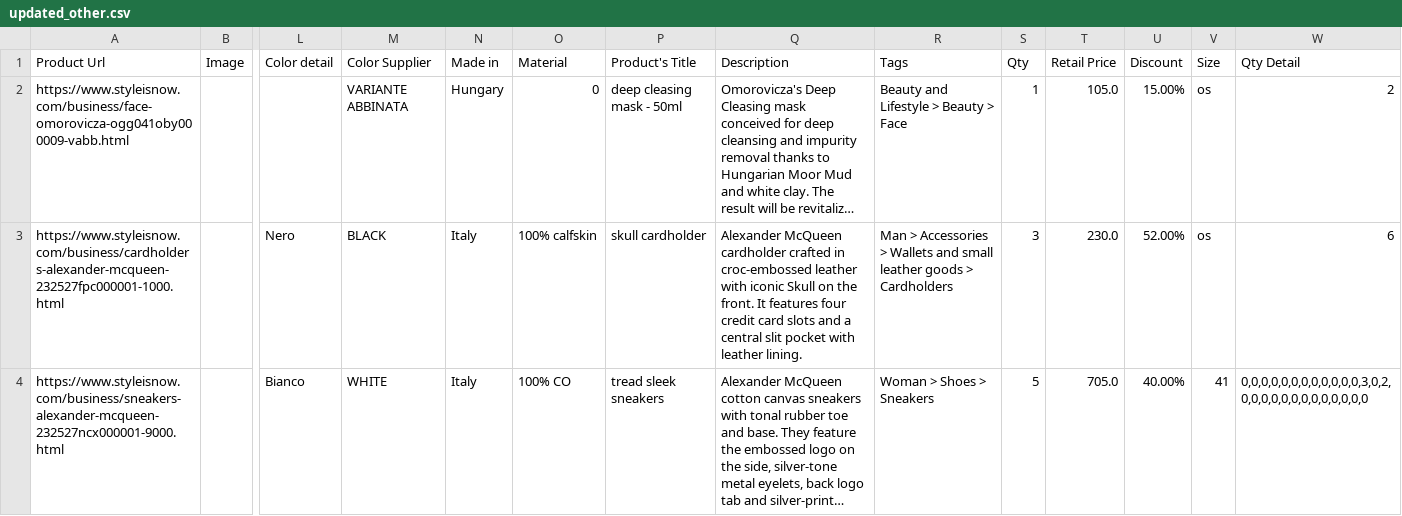
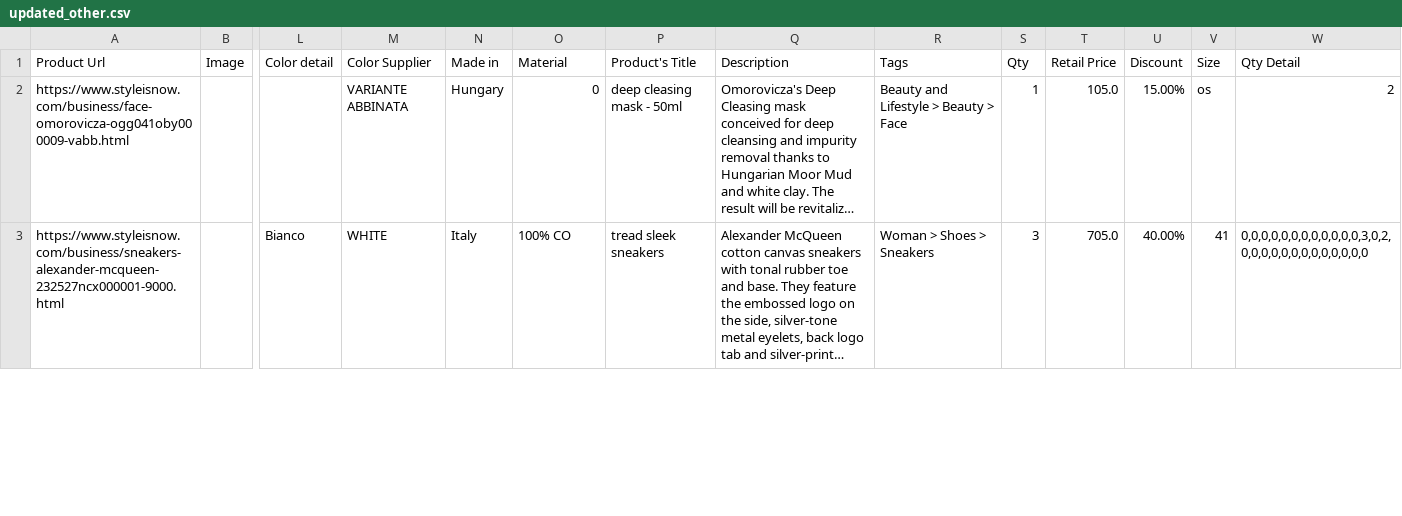
Before and after one commit to dissagaliyeva/shopify_ikonic_update, a CSV file: updated_other.csv, drawn as a sheet; only a part is shown, gaps mark what is left out; long unchanged cells end in …; removed rows and columns are numbered as before the commit, all else as after; rows hold the shown columns only; the diff covers the shown part only; the diff names each change by its address in the sheet, - before the commit and + after, or states it on an @@ line.

```diff
--- a/updated_other.csv
+++ b/updated_other.csv
-row 3: https://www.styleisnow.com/business/cardholders-alexander-mcqueen-232527fpc000001-1000.html |  | Nero | BLACK | Italy | 100% calfskin | skull cardholder | Alexander McQueen cardholder crafted in croc-embossed leather with iconic Skull on the front. It features four credit card slots and a central slit pocket with leather lining. | Man > Accessories > Wallets and small leather goods > Cardholders | 3 | 230.0 | 52.00% | os | 6
-S3 (Qty): 5
+S3 (Qty): 3
```
Also changed, not shown: 4 added rows and 1 edited cell elsewhere in this file.
